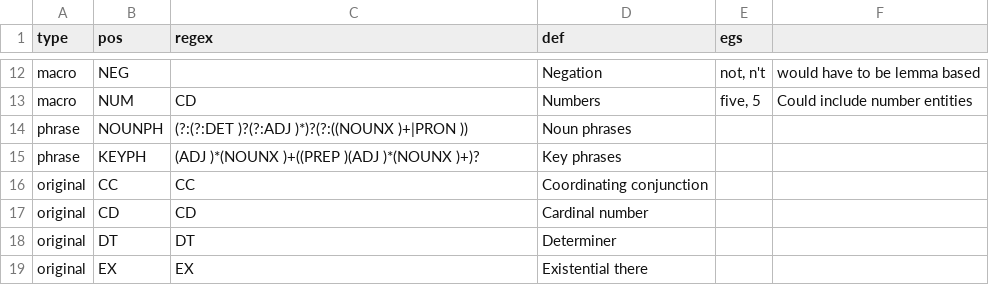
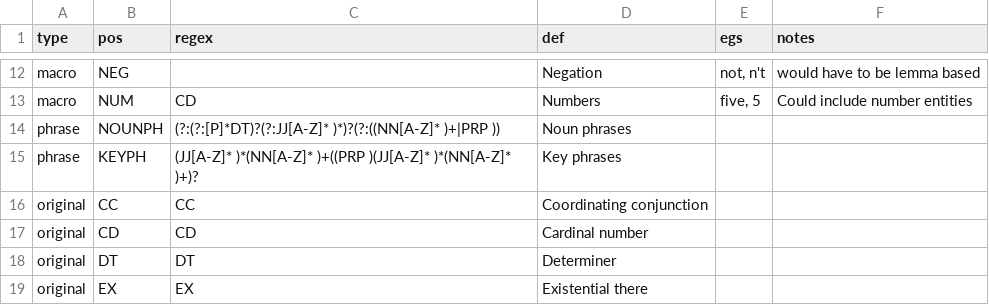
Before and after one commit to jaytimm/corpuslingr, a CSV file: data-raw/search_syntax.csv, drawn as a sheet; only a part is shown, gaps mark what is left out; the diff names each change by its address in the sheet, - before the commit and + after, or states it on an @@ line.

```diff
--- a/data-raw/search_syntax.csv
+++ b/data-raw/search_syntax.csv
-F1: (empty)
+F1: notes
-C14 (regex): (?:(?:DET )?(?:ADJ )*)?(?:((NOUNX )+|PRON ))
+C14 (regex): (?:(?:[P]*DT)?(?:JJ[A-Z]* )*)?(?:((NN[A-Z]* )+|PRP ))
-C15 (regex): (ADJ )*(NOUNX )+((PREP )(ADJ )*(NOUNX )+)?
+C15 (regex): (JJ[A-Z]* )*(NN[A-Z]* )+((PRP )(JJ[A-Z]* )*(NN[A-Z]* )+)?
```
Also changed, not shown: 1 other file.
